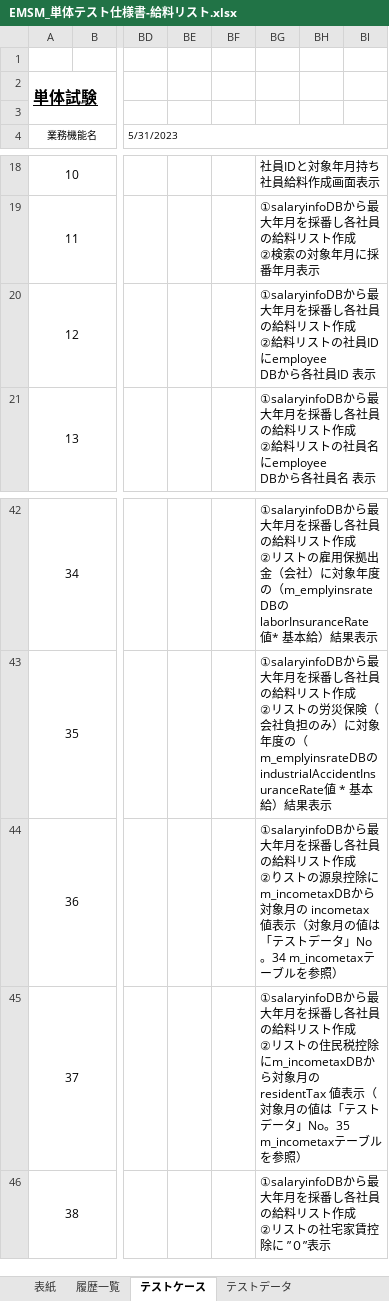
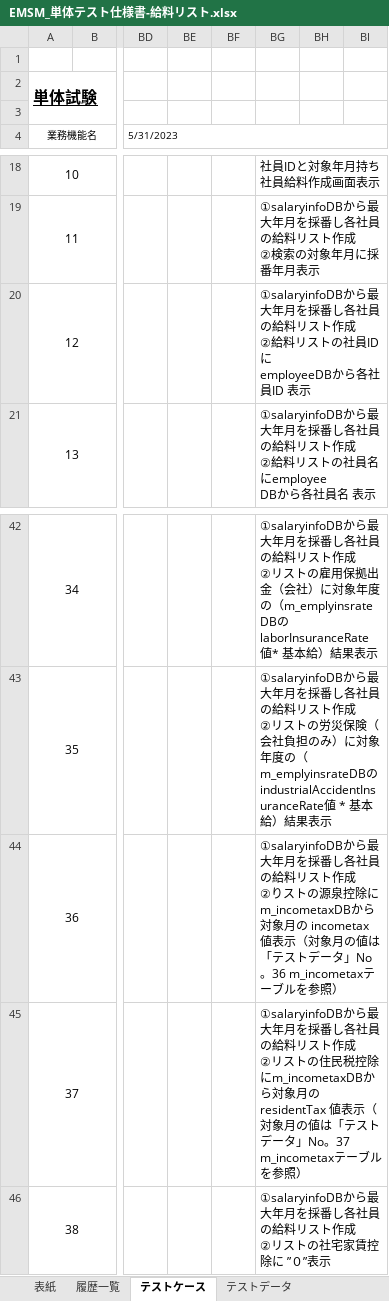
Before and after one commit to softtechSoft/emsm, an Excel workbook: DOC/単体テスト/EMSM_単体テスト仕様書-給料リスト.xlsx, sheet テストケース, drawn as a sheet; only a part is shown, gaps mark what is left out; values as stored, in another font and other column widths than the file's, no borders; ↵ is a line break in a cell; the diff names each change by its address in the sheet, - before the commit and + after, or states it on an @@ line.

```diff
--- a/DOC/単体テスト/EMSM_単体テスト仕様書-給料リスト.xlsx (sheet テストケース)
+++ b/DOC/単体テスト/EMSM_単体テスト仕様書-給料リスト.xlsx (sheet テストケース)
-BG20: …社員ID にemployee ↵ DBから各社…
+BG20: …社員ID に ↵ employeeDBから各社…
-BG44: …タ」No。34 m_incometaxテーブ…
+BG44: …タ」No。36 m_incometaxテーブ…
-BG45: …タ」No。35 m_incometaxテーブ…
+BG45: …タ」No。37 m_incometaxテーブ…
```
Also changed, not shown: sheet テストデータ.
